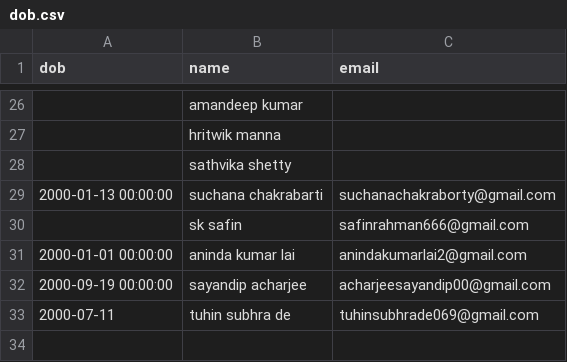
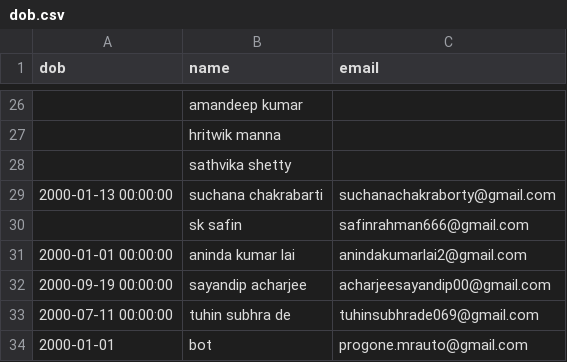
Before and after one commit to Gituhin/Friends-Data, a CSV file: dob.csv, drawn as a sheet; only a part is shown, gaps mark what is left out.

Commit message:
Commit by bot

```diff
--- a/dob.csv
+++ b/dob.csv
@@ -32,2 +32,3 @@ dob,name,email
 2000-09-19 00:00:00,sayandip acharjee,acharjeesayandip00@gmail.com
-2000-07-11,tuhin subhra de,tuhinsubhrade069@gmail.com
+2000-07-11 00:00:00,tuhin subhra de,tuhinsubhrade069@gmail.com
+2000-01-01,bot,progone.mrauto@gmail.com
```
